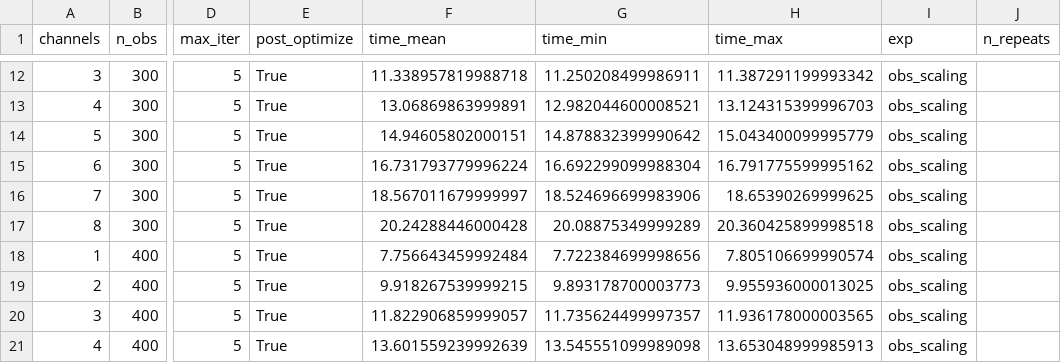
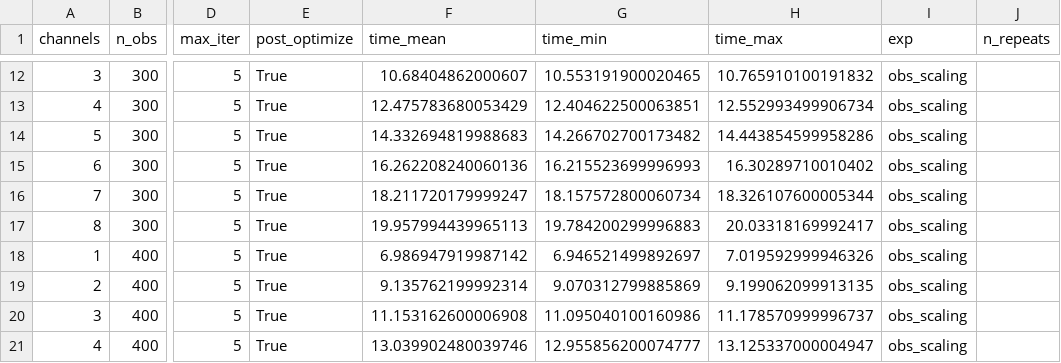
Before and after one commit to FMMGroupVa/materials_paper_fmmpy, a CSV file: Results/timing_XPS_both_experiments.csv, drawn as a sheet; only a part is shown, gaps mark what is left out; the diff covers the shown part only; the diff names each change by its address in the sheet, - before the commit and + after, or states it on an @@ line.

```diff
--- a/Results/timing_XPS_both_experiments.csv
+++ b/Results/timing_XPS_both_experiments.csv
-F12 (time_mean): 11.338957819988718
+F12 (time_mean): 10.68404862000607
-G12 (time_min): 11.250208499986911
+G12 (time_min): 10.553191900020465
-H12 (time_max): 11.387291199993342
+H12 (time_max): 10.765910100191832
-F13 (time_mean): 13.06869863999891
+F13 (time_mean): 12.475783680053429
-G13 (time_min): 12.982044600008521
+G13 (time_min): 12.404622500063851
-H13 (time_max): 13.124315399996703
+H13 (time_max): 12.552993499906734
-F14 (time_mean): 14.94605802000151
+F14 (time_mean): 14.332694819988683
-G14 (time_min): 14.878832399990642
+G14 (time_min): 14.266702700173482
-H14 (time_max): 15.043400099995779
+H14 (time_max): 14.443854599958286
-F15 (time_mean): 16.731793779996224
+F15 (time_mean): 16.262208240060136
-G15 (time_min): 16.692299099988304
+G15 (time_min): 16.215523699996993
-H15 (time_max): 16.791775599995162
+H15 (time_max): 16.30289710010402
-F16 (time_mean): 18.567011679999997
+F16 (time_mean): 18.211720179999247
-G16 (time_min): 18.524696699983906
+G16 (time_min): 18.157572800060734
-H16 (time_max): 18.65390269999625
+H16 (time_max): 18.326107600005344
-F17 (time_mean): 20.24288446000428
+F17 (time_mean): 19.957994439965113
-G17 (time_min): 20.08875349999289
+G17 (time_min): 19.784200299996883
-H17 (time_max): 20.360425899998518
+H17 (time_max): 20.03318169992417
-F18 (time_mean): 7.756643459992484
+F18 (time_mean): 6.986947919987142
-G18 (time_min): 7.722384699998656
+G18 (time_min): 6.946521499892697
-H18 (time_max): 7.805106699990574
+H18 (time_max): 7.019592999946326
-F19 (time_mean): 9.918267539999215
+F19 (time_mean): 9.135762199992314
-G19 (time_min): 9.893178700003773
+G19 (time_min): 9.070312799885869
-H19 (time_max): 9.955936000013025
+H19 (time_max): 9.199062099913135
-F20 (time_mean): 11.822906859999057
+F20 (time_mean): 11.153162600006908
-G20 (time_min): 11.735624499997357
+G20 (time_min): 11.095040100160986
-H20 (time_max): 11.936178000003565
+H20 (time_max): 11.178570999996737
-F21 (time_mean): 13.601559239992639
+F21 (time_mean): 13.039902480039746
-G21 (time_min): 13.545551099989098
+G21 (time_min): 12.955856200074777
-H21 (time_max): 13.653048999985913
+H21 (time_max): 13.125337000004947
```
Also changed, not shown: 146 edited cells elsewhere in this file, 5 other files.
